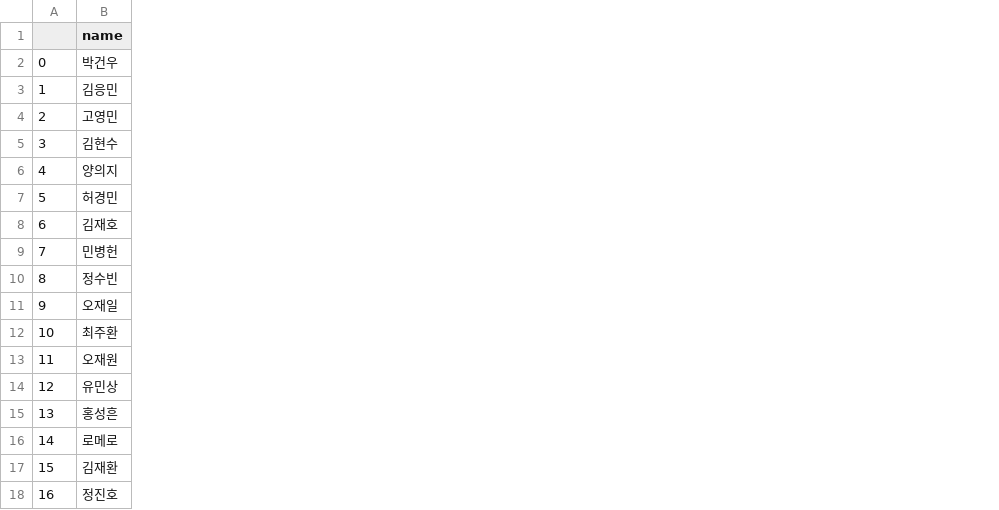
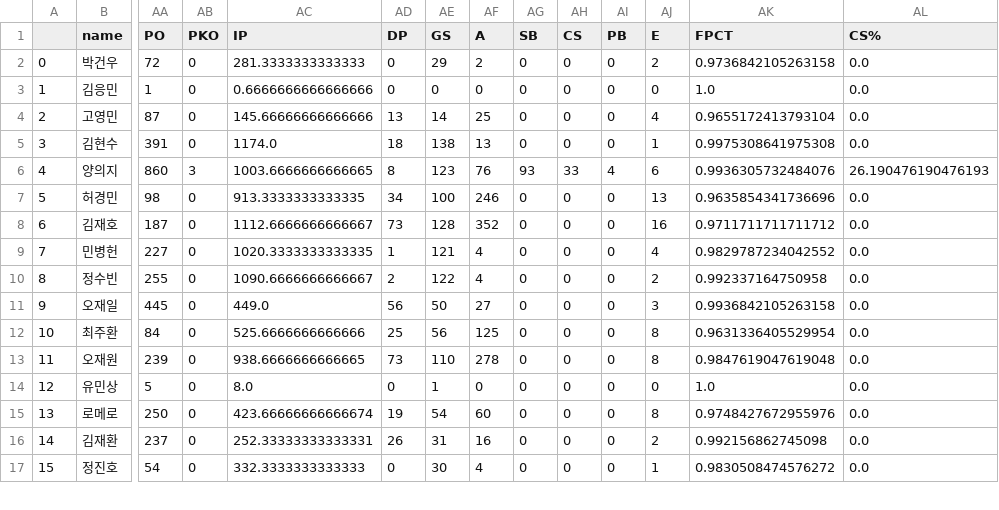
Before and after one commit to TEAMDSS/KBO_Player_Salary, a CSV file: hitter/doosan_hitter.csv, drawn as a sheet; only a part is shown, gaps mark what is left out; removed rows and columns are numbered as before the commit, all else as after; rows hold the shown columns only; the diff covers the shown part only; the diff names each change by its address in the sheet, - before the commit and + after, or states it on an @@ line.

```diff
--- a/hitter/doosan_hitter.csv
+++ b/hitter/doosan_hitter.csv
+column AA (PO), rows 2-17: 72 | 1 | 87 | 391 | 860 | 98 | 187 | 227 | 255 | 445 | 84 | 239 | 5 | 250 | 237 | 54
+column AB (PKO), rows 2-17: 0 | 0 | 0 | 0 | 3 | 0 | 0 | 0 | 0 | 0 | 0 | 0 | 0 | 0 | 0 | 0
+column AC (IP), rows 2-17: 281.3333333333333 | 0.6666666666666666 | 145.66666666666666 | 1174.0 | 1003.6666666666665 | 913.3333333333335 | 1112.6666666666667 | 1020.3333333333335 | 1090.6666666666667 | 449.0 | 525.6666666666666 | 938.6666666666665 | 8.0 | 423.66666666666674 | 252.33333333333331 | 332.3333333333333
+column AD (DP), rows 2-17: 0 | 0 | 13 | 18 | 8 | 34 | 73 | 1 | 2 | 56 | 25 | 73 | 0 | 19 | 26 | 0
+column AE (GS), rows 2-17: 29 | 0 | 14 | 138 | 123 | 100 | 128 | 121 | 122 | 50 | 56 | 110 | 1 | 54 | 31 | 30
+column AF (A), rows 2-17: 2 | 0 | 25 | 13 | 76 | 246 | 352 | 4 | 4 | 27 | 125 | 278 | 0 | 60 | 16 | 4
+column AG (SB), rows 2-17: 0 | 0 | 0 | 0 | 93 | 0 | 0 | 0 | 0 | 0 | 0 | 0 | 0 | 0 | 0 | 0
+column AH (CS), rows 2-17: 0 | 0 | 0 | 0 | 33 | 0 | 0 | 0 | 0 | 0 | 0 | 0 | 0 | 0 | 0 | 0
+column AI (PB), rows 2-17: 0 | 0 | 0 | 0 | 4 | 0 | 0 | 0 | 0 | 0 | 0 | 0 | 0 | 0 | 0 | 0
+column AJ (E), rows 2-17: 2 | 0 | 4 | 1 | 6 | 13 | 16 | 4 | 2 | 3 | 8 | 8 | 0 | 8 | 2 | 1
+column AK (FPCT), rows 2-17: 0.9736842105263158 | 1.0 | 0.9655172413793104 | 0.9975308641975308 | 0.9936305732484076 | 0.9635854341736696 | 0.9711711711711712 | 0.9829787234042552 | 0.992337164750958 | 0.9936842105263158 | 0.9631336405529954 | 0.9847619047619048 | 1.0 | 0.9748427672955976 | 0.992156862745098 | 0.9830508474576272
+column AL (CS%), rows 2-17: 0.0 | 0.0 | 0.0 | 0.0 | 26.190476190476193 | 0.0 | 0.0 | 0.0 | 0.0 | 0.0 | 0.0 | 0.0 | 0.0 | 0.0 | 0.0 | 0.0
-row 15: 13 | 홍성흔
@@ column A renumbered from row 15 down @@
```
Also changed, not shown: 3 added columns elsewhere in this file, hitter/KIA_hitter.csv, hitter/LG_hitter.csv, 21 other files.
